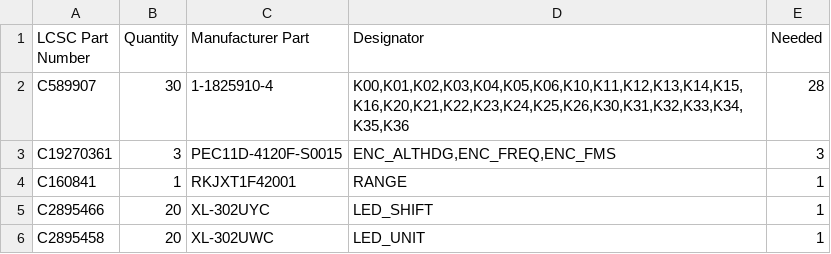
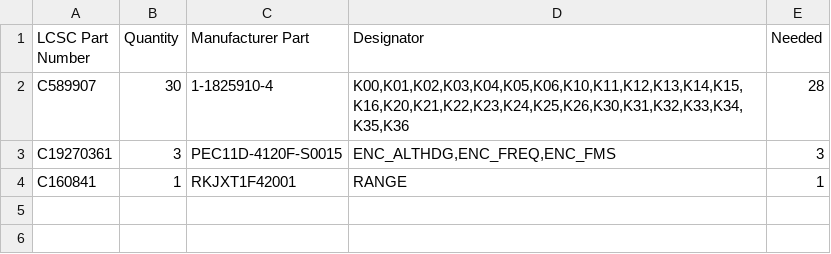
Before and after one commit to saschagrunert/avionics-panel, a CSV file: production/avionics-panel-rev1-THT-LCSC.csv, drawn as a sheet; the diff names each change by its address in the sheet, - before the commit and + after, or states it on an @@ line.

```diff
--- a/production/avionics-panel-rev1-THT-LCSC.csv
+++ b/production/avionics-panel-rev1-THT-LCSC.csv
-row 5: C2895466 | 20 | XL-302UYC | LED_SHIFT | 1
-row 6: C2895458 | 20 | XL-302UWC | LED_UNIT | 1
```
Also changed, not shown: production/avionics-panel-rev1-BOM-full.csv, production/avionics-panel-rev1-BOM.csv, 46 other files.
